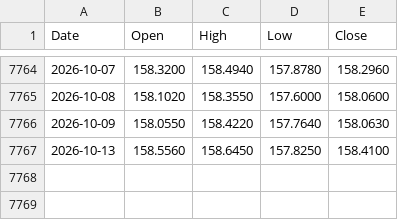
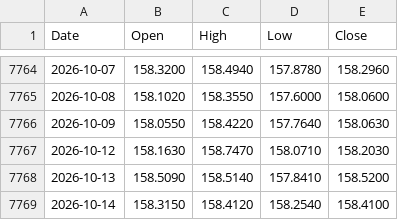
Before and after one commit to muneon0726-create/automation-market, a CSV file: data/usdjpy.csv, drawn as a sheet; only a part is shown, gaps mark what is left out.

```diff
--- a/data/usdjpy.csv
+++ b/data/usdjpy.csv
@@ -7766,2 +7766,4 @@ Date,Open,High,Low,Close
 2026-10-09,158.0550,158.4220,157.7640,158.0630
-2026-10-13,158.5560,158.6450,157.8250,158.4100
+2026-10-12,158.1630,158.7470,158.0710,158.2030
+2026-10-13,158.5090,158.5140,157.8410,158.5200
+2026-10-14,158.3150,158.4120,158.2540,158.4100
```
Also changed, not shown: data/6146.csv, data/6857.csv, 13 other files.
